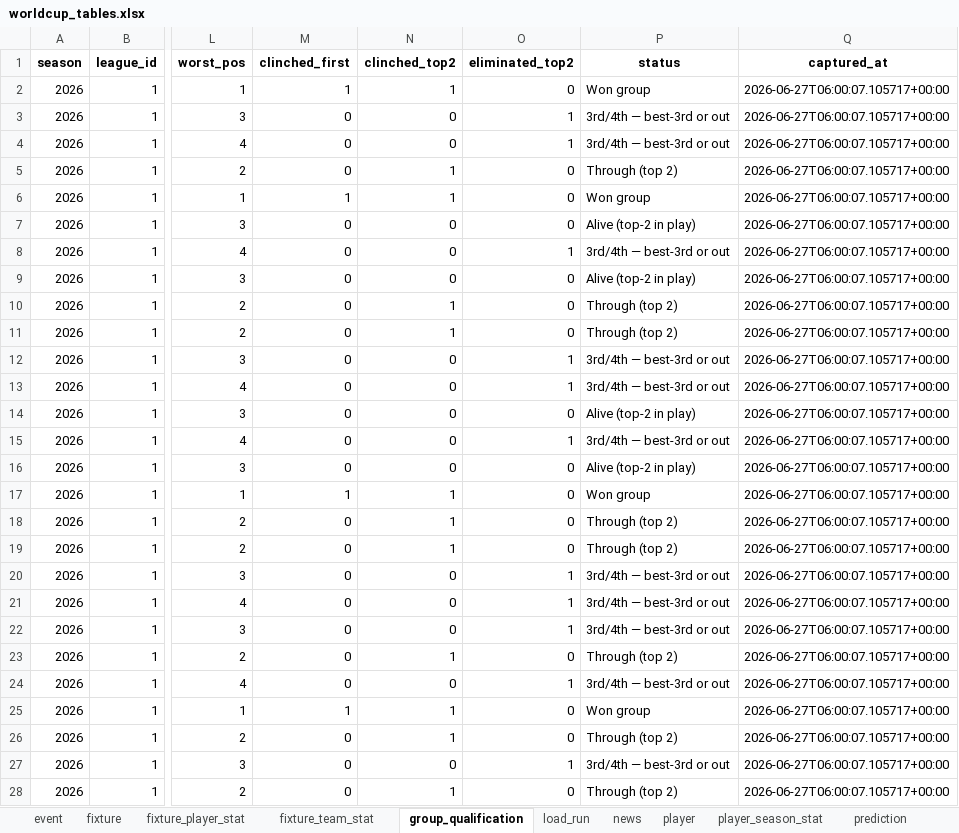
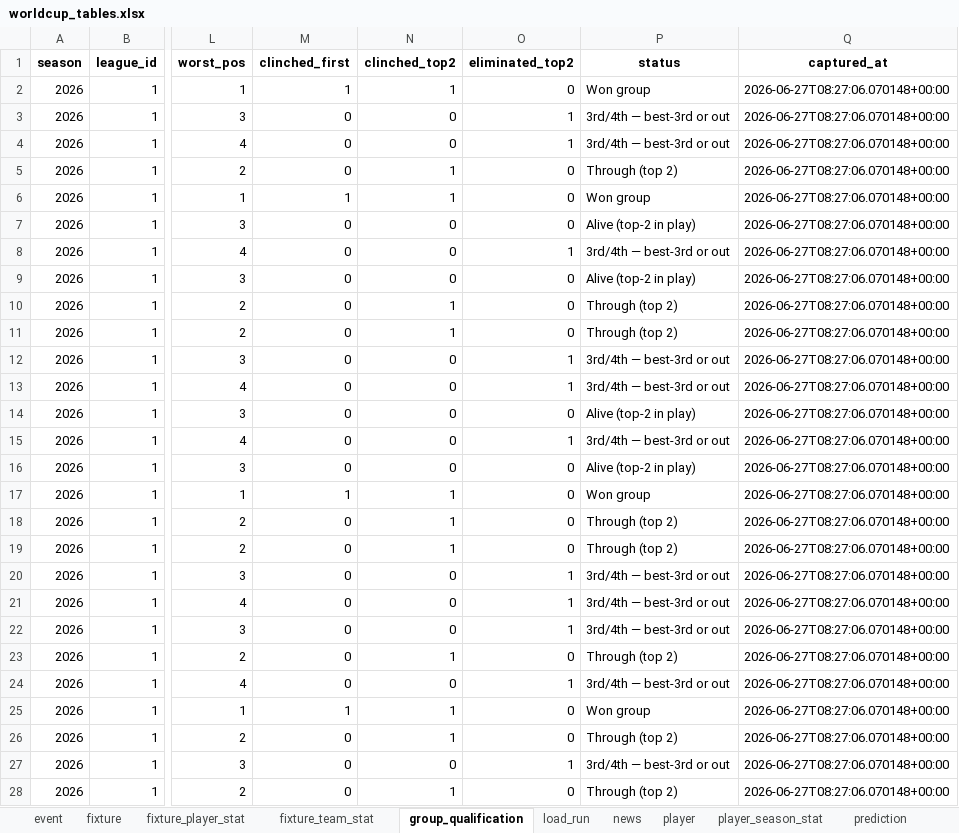
Before and after one commit to marc4data/world-cup-2026, an Excel workbook: reports/worldcup_tables.xlsx, sheet group_qualification, drawn as a sheet; only a part is shown, gaps mark what is left out; values as stored, in another font and other column widths than the file's, no borders; the diff covers the shown part only; the diff names each change by its address in the sheet, - before the commit and + after, or states it on an @@ line.

```diff
--- a/reports/worldcup_tables.xlsx (sheet group_qualification)
+++ b/reports/worldcup_tables.xlsx (sheet group_qualification)
-Q2:Q28 (captured_at): 2026-06-27T06:00:07.105717+00:00
+Q2:Q28 (captured_at): 2026-06-27T08:27:06.070148+00:00
```
Also changed, not shown: 21 edited cells elsewhere in this sheet, sheet weather_forecast, sheet weather, sheet load_run, sheet standing, 9 other files.
